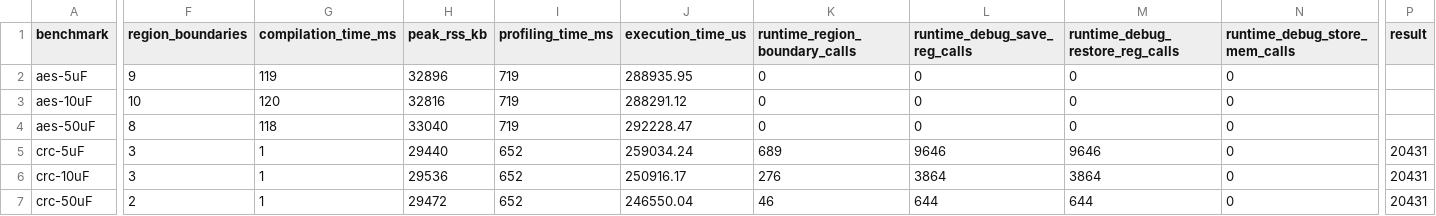
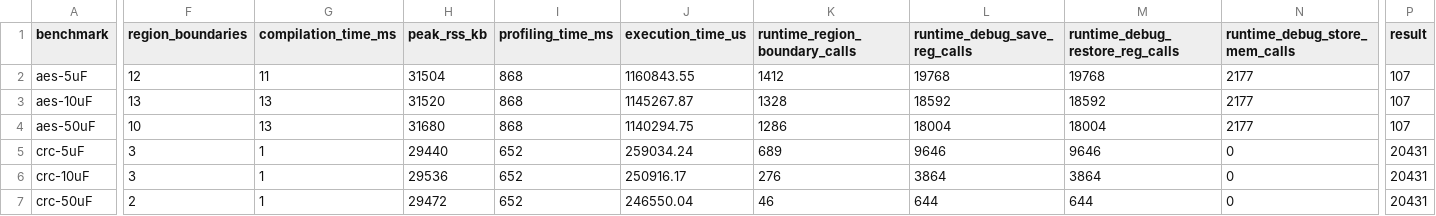
Before and after one commit to byeongjee/bao, a CSV file: results/schematic.csv, drawn as a sheet; only a part is shown, gaps mark what is left out; the diff covers the shown part only; the diff names each change by its address in the sheet, - before the commit and + after, or states it on an @@ line.

```diff
--- a/results/schematic.csv
+++ b/results/schematic.csv
-F2 (region_boundaries): 9
+F2 (region_boundaries): 12
-G2 (compilation_time_ms): 119
+G2 (compilation_time_ms): 11
-H2 (peak_rss_kb): 32896
+H2 (peak_rss_kb): 31504
-I2:I4 (profiling_time_ms): 719
+I2:I4 (profiling_time_ms): 868
-J2 (execution_time_us): 288935.95
+J2 (execution_time_us): 1160843.55
-K2 (runtime_region_boundary_calls): 0
+K2 (runtime_region_boundary_calls): 1412
-L2 (runtime_debug_save_reg_calls): 0
+L2 (runtime_debug_save_reg_calls): 19768
-M2 (runtime_debug_restore_reg_calls): 0
+M2 (runtime_debug_restore_reg_calls): 19768
-N2:N4 (runtime_debug_store_mem_calls): 0
+N2:N4 (runtime_debug_store_mem_calls): 2177
-P2:P4 (result): (empty)
+P2:P4 (result): 107
-F3 (region_boundaries): 10
+F3 (region_boundaries): 13
-G3 (compilation_time_ms): 120
+G3 (compilation_time_ms): 13
-H3 (peak_rss_kb): 32816
+H3 (peak_rss_kb): 31520
-J3 (execution_time_us): 288291.12
+J3 (execution_time_us): 1145267.87
-K3 (runtime_region_boundary_calls): 0
+K3 (runtime_region_boundary_calls): 1328
-L3 (runtime_debug_save_reg_calls): 0
+L3 (runtime_debug_save_reg_calls): 18592
-M3 (runtime_debug_restore_reg_calls): 0
+M3 (runtime_debug_restore_reg_calls): 18592
-F4 (region_boundaries): 8
+F4 (region_boundaries): 10
-G4 (compilation_time_ms): 118
+G4 (compilation_time_ms): 13
-H4 (peak_rss_kb): 33040
+H4 (peak_rss_kb): 31680
-J4 (execution_time_us): 292228.47
+J4 (execution_time_us): 1140294.75
-K4 (runtime_region_boundary_calls): 0
+K4 (runtime_region_boundary_calls): 1286
-L4 (runtime_debug_save_reg_calls): 0
+L4 (runtime_debug_save_reg_calls): 18004
-M4 (runtime_debug_restore_reg_calls): 0
+M4 (runtime_debug_restore_reg_calls): 18004
```
Also changed, not shown: 5 edited cells elsewhere in this file, results/milp.csv, results/rockclimb.csv, 12 other files.
